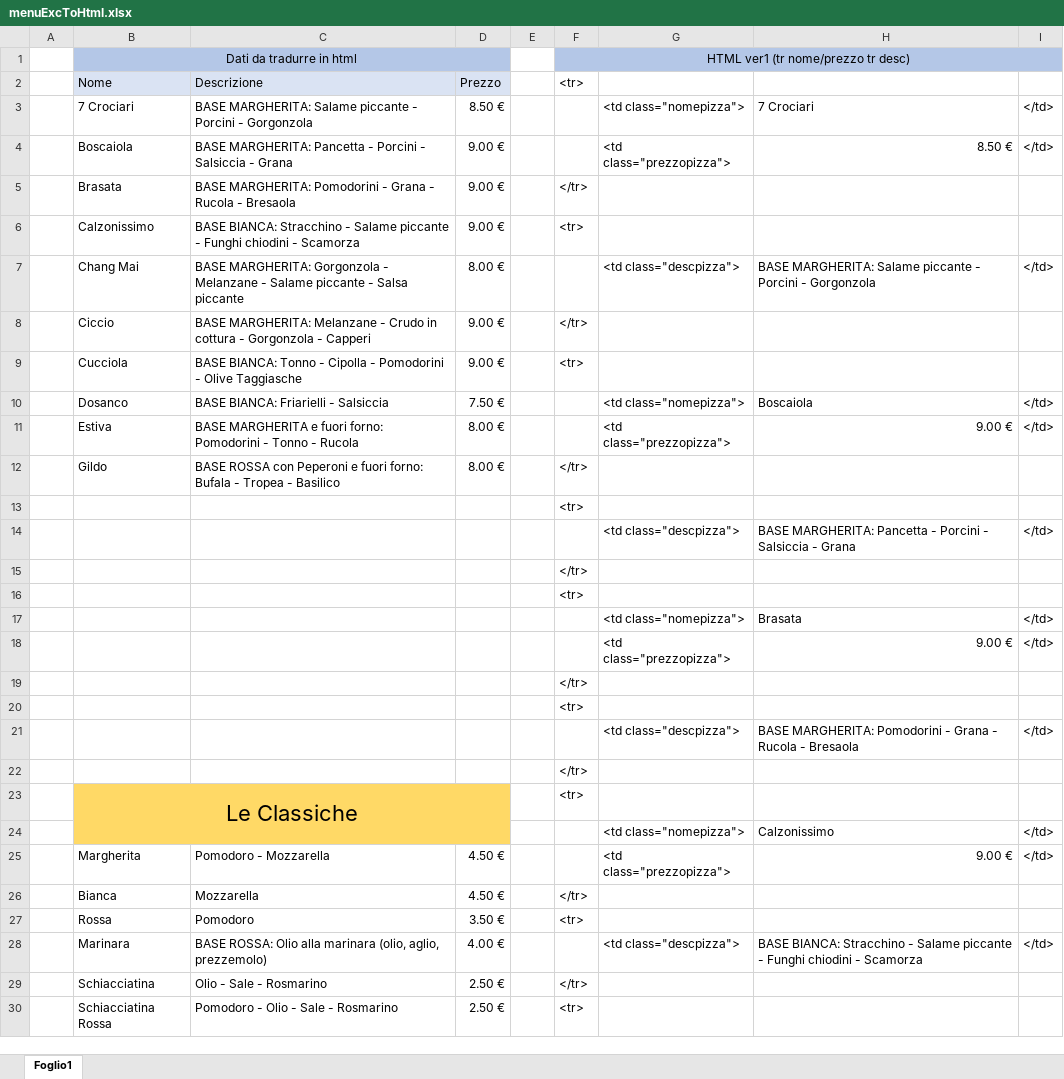
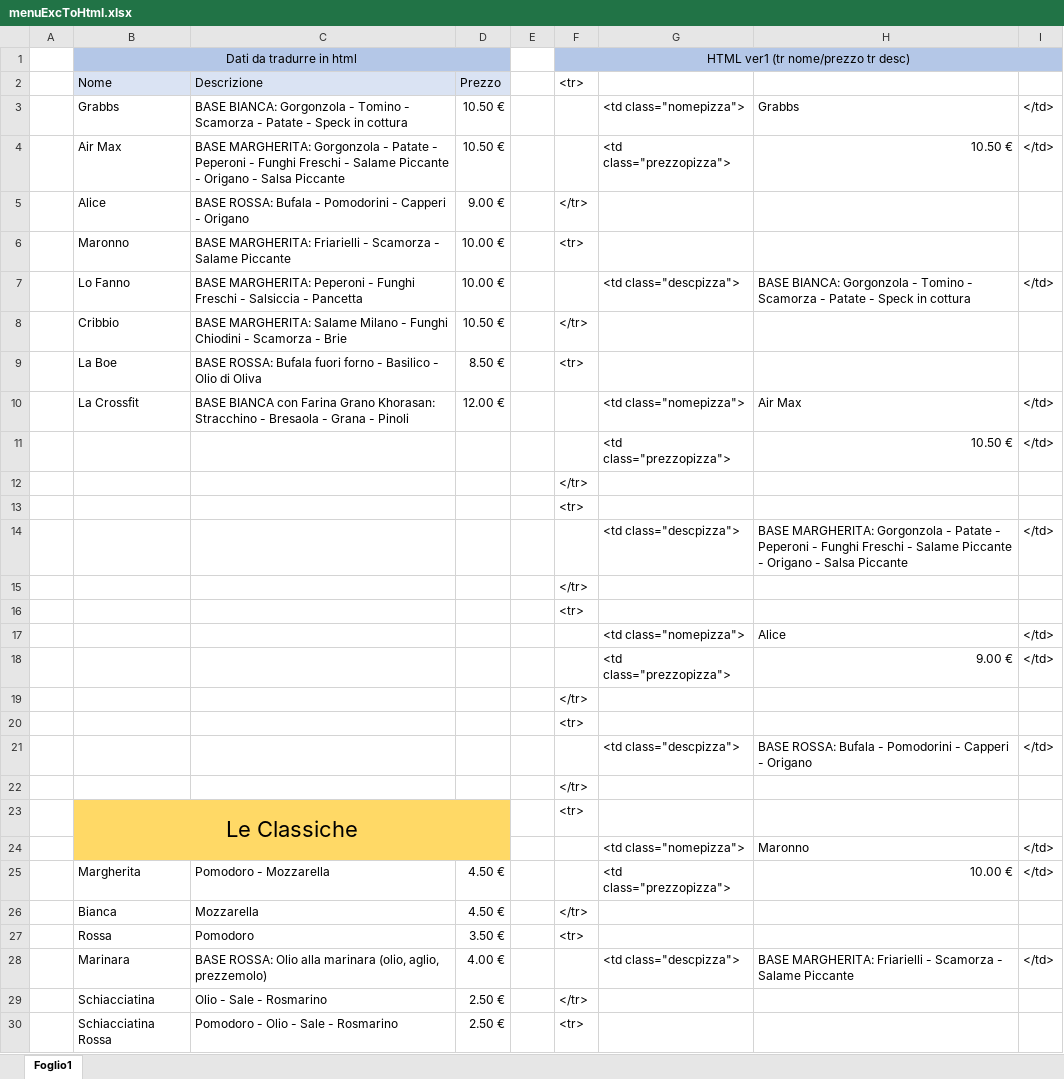
Before and after one commit to DaveCommits/DaveCommits.github.io, an Excel workbook: Utils/menuExcToHtml.xlsx, sheet Foglio1, drawn as a sheet; only a part is shown; values as stored, in another font and other column widths than the file's, no borders; removed rows and columns are numbered as before the commit, all else as after; the diff covers the shown part only; the diff names each change by its address in the sheet, - before the commit and + after, or states it on an @@ line.

```diff
--- a/Utils/menuExcToHtml.xlsx (sheet Foglio1)
+++ b/Utils/menuExcToHtml.xlsx (sheet Foglio1)
-row 3:  | 7 Crociari | BASE MARGHERITA: Salame piccante - Porcini - Gorgonzola | 8.50 € |  |  | <td class="nomepizza"> | 7 Crociari | </td>
-row 4:  | Boscaiola | BASE MARGHERITA: Pancetta - Porcini - Salsiccia - Grana | 9.00 € |  |  | <td class="prezzopizza"> | 8.50 € | </td>
-row 5:  | Brasata | BASE MARGHERITA: Pomodorini - Grana - Rucola - Bresaola | 9.00 € |  | </tr>
-row 6:  | Calzonissimo | BASE BIANCA: Stracchino - Salame piccante - Funghi chiodini - Scamorza | 9.00 € |  | <tr>
-row 7:  | Chang Mai | BASE MARGHERITA: Gorgonzola - Melanzane - Salame piccante - Salsa piccante | 8.00 € |  |  | <td class="descpizza"> | BASE MARGHERITA: Salame piccante - Porcini - Gorgonzola | </td>
+row 3:  | Grabbs | BASE BIANCA: Gorgonzola - Tomino - Scamorza - Patate - Speck in cottura | 10.50 € |  |  | <td class="nomepizza"> | Grabbs | </td>
+row 4:  | Air Max | BASE MARGHERITA: Gorgonzola - Patate - Peperoni - Funghi Freschi - Salame Piccante - Origano - Salsa Piccante | 10.50 € |  |  | <td class="prezzopizza"> | 10.50 € | </td>
-B5: Ciccio
+B5: Alice
-C5: BASE MARGHERITA: Melanzane - Crudo in cottura - Gorgonzola - Capperi
+C5: BASE ROSSA: Bufala - Pomodorini - Capperi - Origano
-row 9:  | Cucciola | BASE BIANCA: Tonno - Cipolla - Pomodorini - Olive Taggiasche | 9.00 € |  | <tr>
-row 10:  | Dosanco | BASE BIANCA: Friarielli - Salsiccia | 7.50 € |  |  | <td class="nomepizza"> | Boscaiola | </td>
-row 11:  | Estiva | BASE MARGHERITA e fuori forno: Pomodorini - Tonno - Rucola | 8.00 € |  |  | <td class="prezzopizza"> | 9.00 € | </td>
-row 12:  | Gildo | BASE ROSSA con Peperoni e fuori forno: Bufala - Tropea - Basilico | 8.00 € |  | </tr>
-row 14:  |  |  |  |  |  | <td class="descpizza"> | BASE MARGHERITA: Pancetta - Porcini - Salsiccia - Grana | </td>
+row 6:  | Maronno | BASE MARGHERITA: Friarielli - Scamorza - Salame Piccante | 10.00 € |  | <tr>
+row 7:  | Lo Fanno | BASE MARGHERITA: Peperoni - Funghi Freschi - Salsiccia - Pancetta | 10.00 € |  |  | <td class="descpizza"> | BASE BIANCA: Gorgonzola - Tomino - Scamorza - Patate - Speck in cottura | </td>
+row 8:  | Cribbio | BASE MARGHERITA: Salame Milano - Funghi Chiodini - Scamorza - Brie | 10.50 € |  | </tr>
+row 9:  | La Boe | BASE ROSSA: Bufala fuori forno - Basilico - Olio di Oliva | 8.50 € |  | <tr>
+row 10:  | La Crossfit | BASE BIANCA con Farina Grano Khorasan: Stracchino - Bresaola - Grana - Pinoli | 12.00 € |  |  | <td class="nomepizza"> | Air Max | </td>
+row 11:  |  |  |  |  |  | <td class="prezzopizza"> | 10.50 € | </td>
+row 14:  |  |  |  |  |  | <td class="descpizza"> | BASE MARGHERITA: Gorgonzola - Patate - Peperoni - Funghi Freschi - Salame Piccante - Origano - Salsa Piccante | </td>
@@ row 68 moved to row 15: </tr> @@
@@ row 13 moved to row 16: <tr> @@
-H17: Brasata
+H17: Alice
-H21: BASE MARGHERITA: Pomodorini - Grana - Rucola - Bresaola
+H21: BASE ROSSA: Bufala - Pomodorini - Capperi - Origano
-H24: Calzonissimo
+H24: Maronno
-H25: 9.00 €
+H25: 10.00 €
-H28: BASE BIANCA: Stracchino - Salame piccante - Funghi chiodini - Scamorza
+H28: BASE MARGHERITA: Friarielli - Scamorza - Salame Piccante
```
Also changed, not shown: 46 added rows, 2 removed rows, 20 edited cells and cell formats elsewhere in this sheet, 1 other file.
